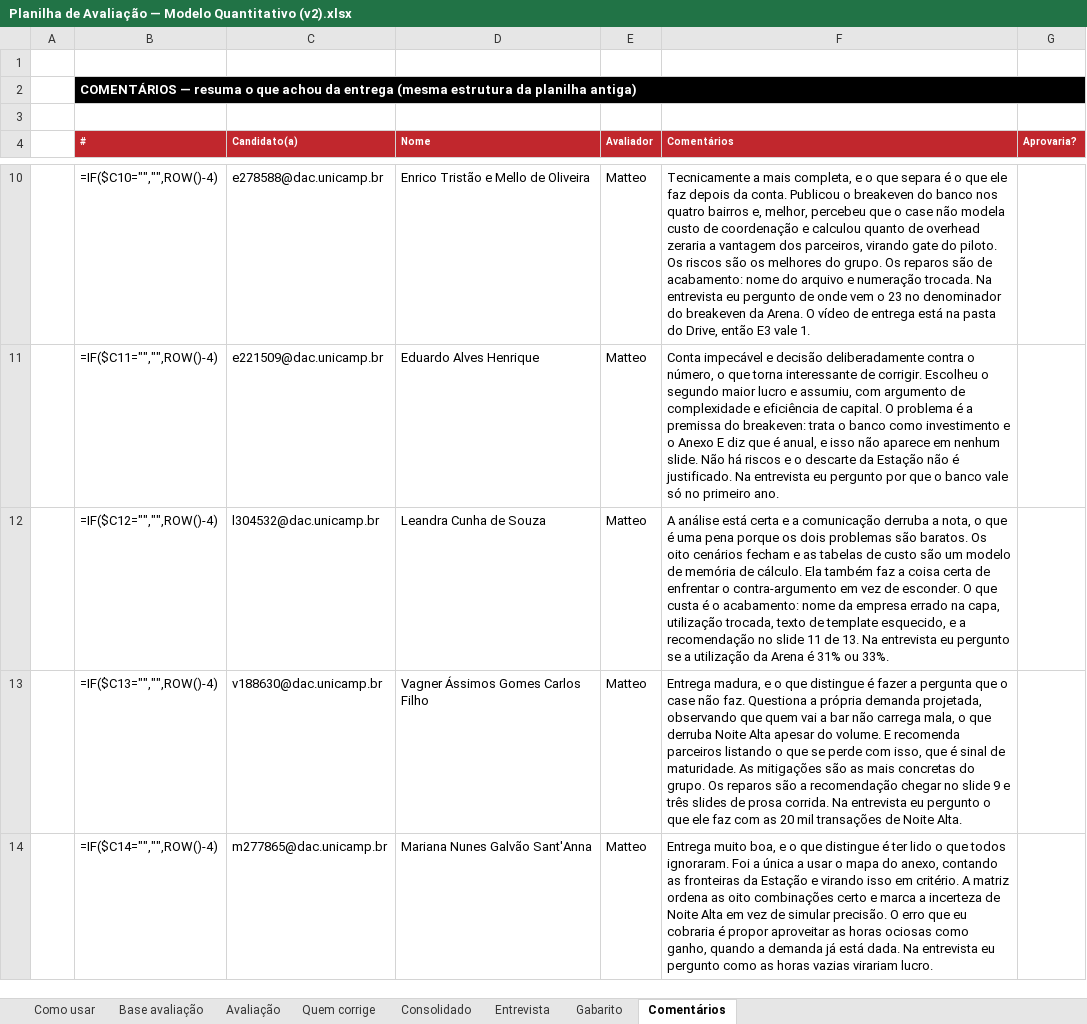
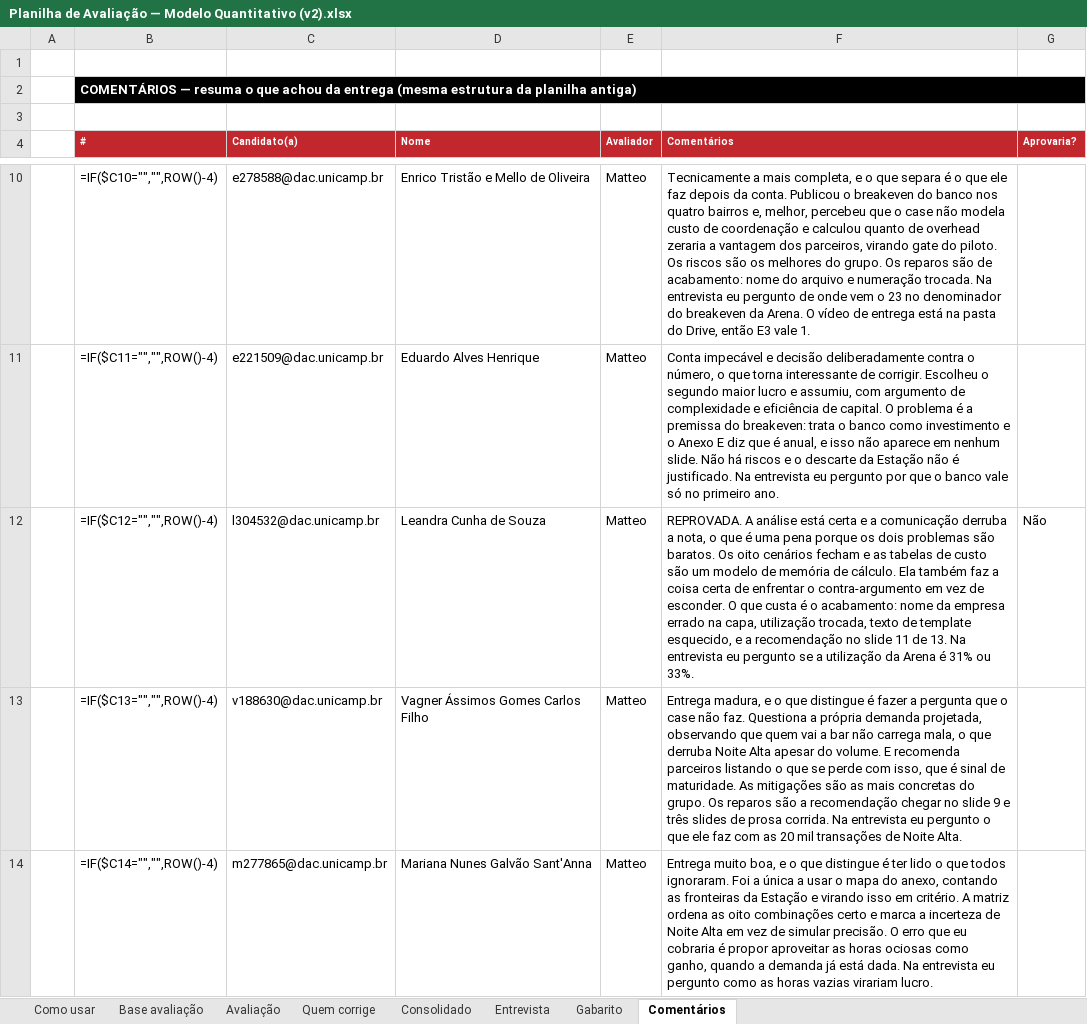
Before and after one commit to wallaceuiad12/Kiro, an Excel workbook: Planilha de Avaliação — Modelo Quantitativo (v2).xlsx, sheet Comentários, drawn as a sheet; only a part is shown, gaps mark what is left out; values as stored, in another font and other column widths than the file's, no borders; formulas without a stored value are shown as written; the diff names each change by its address in the sheet, - before the commit and + after, or states it on an @@ line.

Commit message:
Leandra alinhada com os outros avaliadores e registrada como reprovada
Comparei criterio por criterio. Eu estava acima dos dois em exatamente
tres itens, e nos tres a minha propria evidencia me contradizia:

  C2  eu 2, victor 1, Proc 1. Minha evidencia lista nome da empresa
      errado na capa, utilizacao trocada, typo repetido nas quatro
      tabelas e texto de template esquecido. Pelo teste operacional isso
      nao vai ao cliente, entao e 1.
  R4  eu 2, victor 1, Proc 1. Minha evidencia diz que ela le os 54% de
      utilizacao como demanda consistente e que o case contradiz isso.
      Ler o indicador certo e interpretar errado e o descritor de 1.
  E4  eu 2, victor 1, Proc 1. A tabela do slide 3 carrega a utilizacao
      trocada, que e erro no proprio recurso, descritor de 1.

Nota final passou de 5,53 para 5,00. As tres correcoes ficam em victor
5,17, Proc 4,77 e Matteo 5,00, media 4,98, abaixo do corte.

Registrei a reprovacao onde a planilha preve: Entrevista linha 12 com
Decisao igual a Reprovada e o motivo na coluna M, Aprovaria igual a Nao
em Comentarios, e o comentario comecando com REPROVADA nas duas abas.

O motivo deixa claro o que derrubou: a conta do case esta certa, os oito
cenarios conferem com o gabarito, e o que pesou foi comunicacao e
acabamento.

Tambem apertei a regra do verde de maior ou igual a 5 para maior que 5,
que e o que voce pediu, entao 5,00 exato fica branco em vez de verde.

```diff
--- a/Planilha de Avaliação — Modelo Quantitativo (v2).xlsx (sheet Comentários)
+++ b/Planilha de Avaliação — Modelo Quantitativo (v2).xlsx (sheet Comentários)
-F12 (Comentários): A análise…
+F12 (Comentários): REPROVADA. A análise…
-G12 (Aprovaria?): (empty)
+G12 (Aprovaria?): Não
```
Also changed, not shown: sheet Avaliação, sheet Entrevista.
